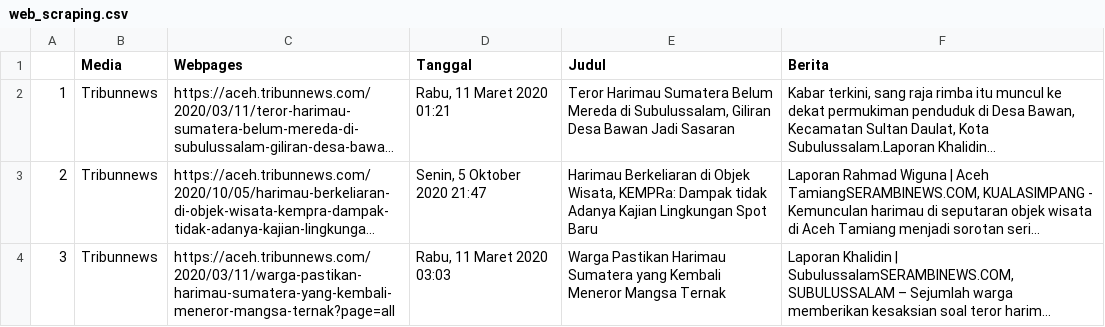
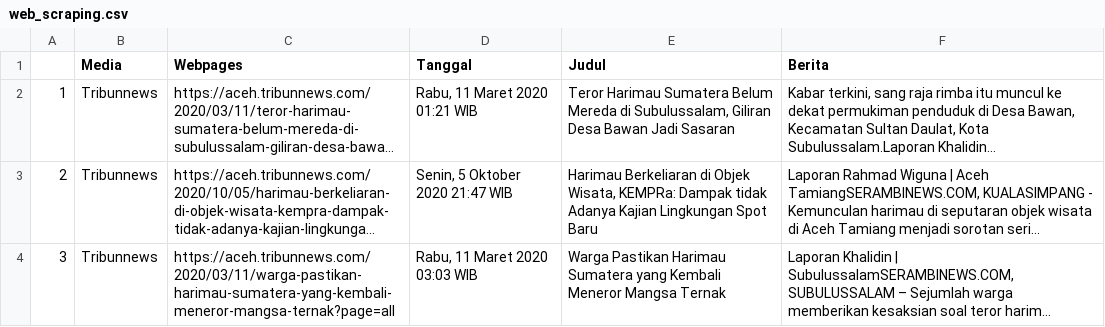
Before and after one commit to ilubis85/Webscraping_tutorial, a CSV file: docs/web_scraping.csv, drawn as a sheet; only a part is shown; long unchanged cells end in …; the diff covers the shown part only; the diff names each change by its address in the sheet, - before the commit and + after, or states it on an @@ line.

```diff
--- a/docs/web_scraping.csv
+++ b/docs/web_scraping.csv
-D2 (Tanggal): Rabu, 11 Maret 2020 01:21
+D2 (Tanggal): Rabu, 11 Maret 2020 01:21 WIB
-D3 (Tanggal): Senin, 5 Oktober 2020 21:47
+D3 (Tanggal): Senin, 5 Oktober 2020 21:47 WIB
-D4 (Tanggal): Rabu, 11 Maret 2020 03:03
+D4 (Tanggal): Rabu, 11 Maret 2020 03:03 WIB
```
Also changed, not shown: 2 edited cells elsewhere in this file, docs/Tribun_scraping.csv, 3 other files.
